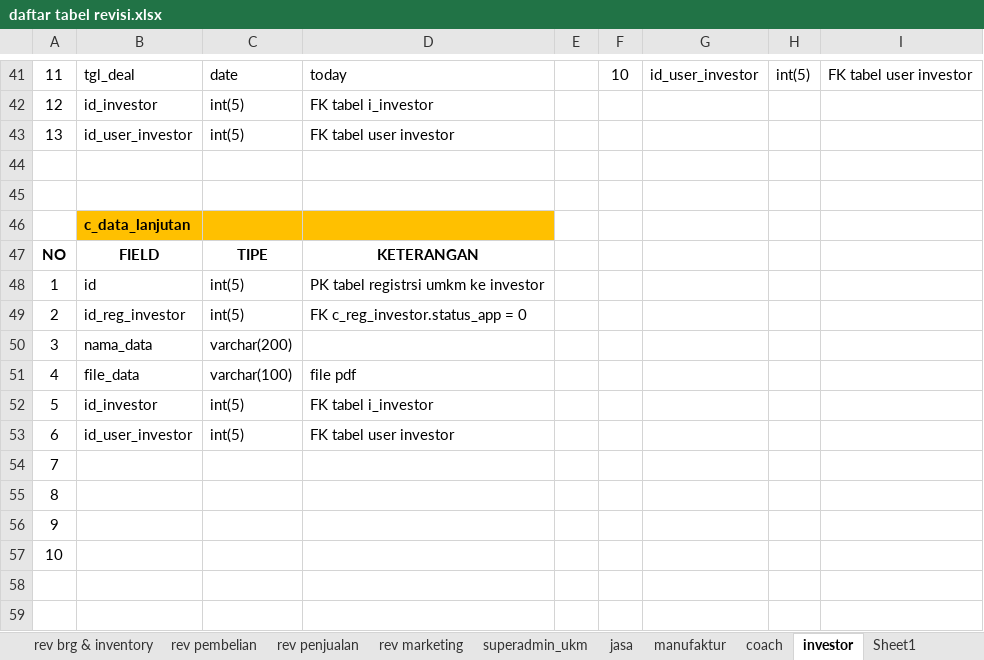
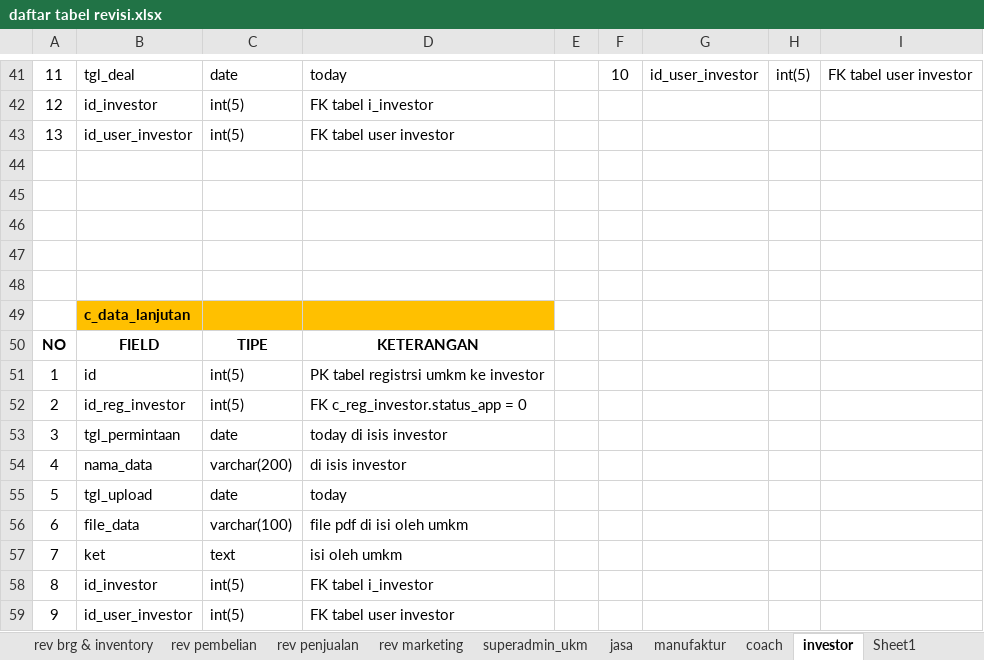
Before and after one commit to mastermanagements/New31SIM11, an Excel workbook: Documen Aturusaha/Revisi/daftar tabel revisi.xlsx, sheet investor, drawn as a sheet; only a part is shown, gaps mark what is left out; values as stored, in another font and other column widths than the file's, no borders; removed rows and columns are numbered as before the commit, all else as after; the diff names each change by its address in the sheet, - before the commit and + after, or states it on an @@ line.

Commit message:
final update revisi coach-investor-superadmin umkm

```diff
--- a/Documen Aturusaha/Revisi/daftar tabel revisi.xlsx (sheet investor)
+++ b/Documen Aturusaha/Revisi/daftar tabel revisi.xlsx (sheet investor)
+row 46: (empty)
+row 47: (empty)
+row 48: (empty)
-B53: nama_data
+B53: tgl_permintaan
-C53: varchar(200)
+C53: date
-D53: (empty)
+D53: today di isis investor
-B54: file_data
+B54: nama_data
-C54: varchar(100)
+C54: varchar(200)
-D54: file pdf
+D54: di isis investor
+row 55: 5 | tgl_upload | date | today
+row 56: 6 | file_data | varchar(100) | file pdf di isi oleh umkm
+row 57: 7 | ket | text | isi oleh umkm
-A58: 5
+A58: 8
-A59: 6
+A59: 9
-row 54: 7
-row 55: 8
-row 56: 9
-row 57: 10
```
Also changed, not shown: sheet coach, 3 other files.
